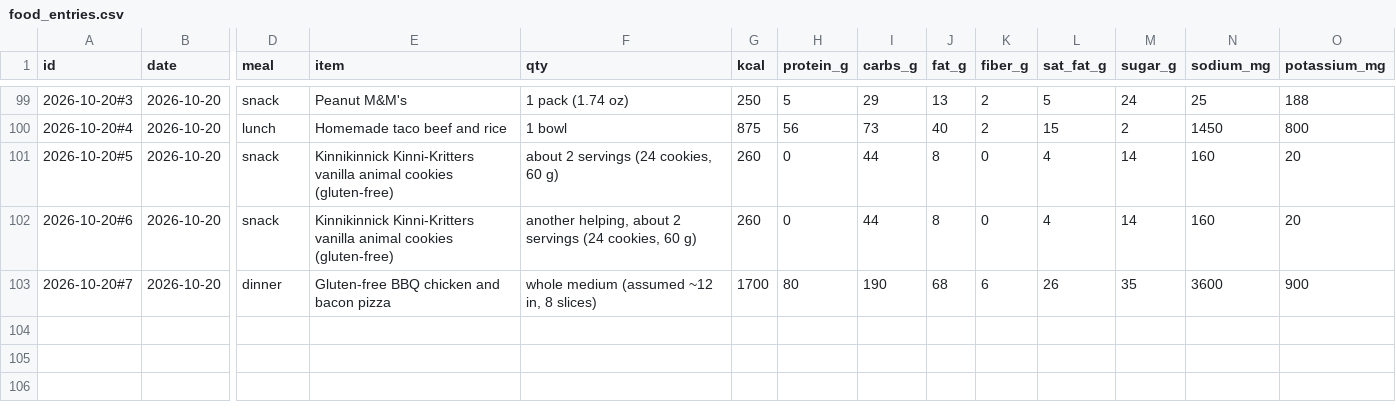
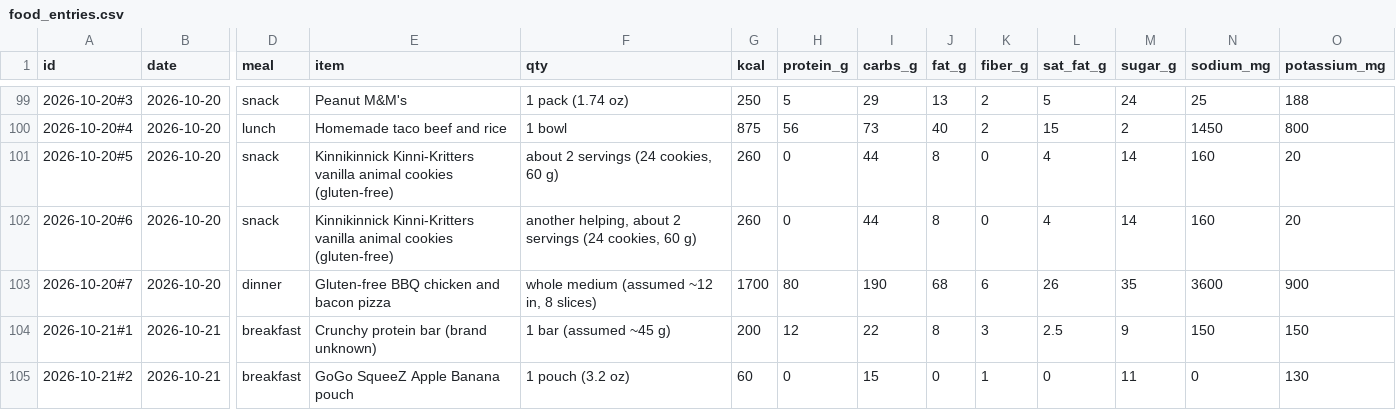
Before and after one commit to bro2jo/leyenda, a CSV file: real/logs/food_entries.csv, drawn as a sheet; only a part is shown, gaps mark what is left out; rows hold the shown columns only; the diff names each change by its address in the sheet, - before the commit and + after, or states it on an @@ line.

```diff
--- a/real/logs/food_entries.csv
+++ b/real/logs/food_entries.csv
+row 104: 2026-10-21#1 | 2026-10-21 | breakfast | Crunchy protein bar (brand unknown) | 1 bar (assumed ~45 g) | 200 | 12 | 22 | 8 | 3 | 2.5 | 9 | 150 | 150
+row 105: 2026-10-21#2 | 2026-10-21 | breakfast | GoGo SqueeZ Apple Banana pouch | 1 pouch (3.2 oz) | 60 | 0 | 15 | 0 | 1 | 0 | 11 | 0 | 130
```
Also changed, not shown: real/logs/nutrition_log.csv, 5 other files.
